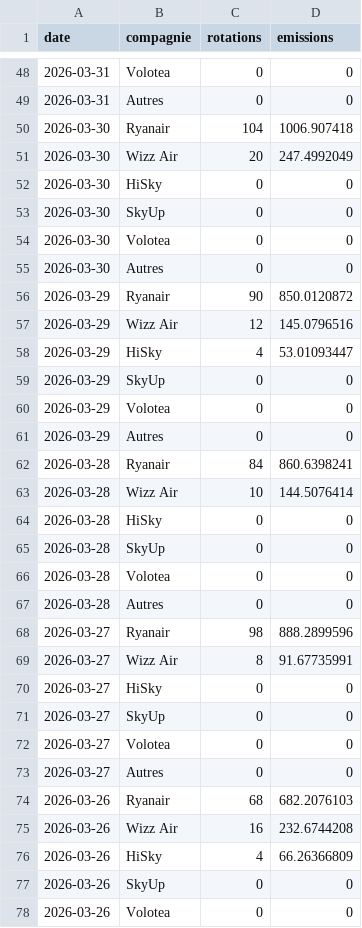
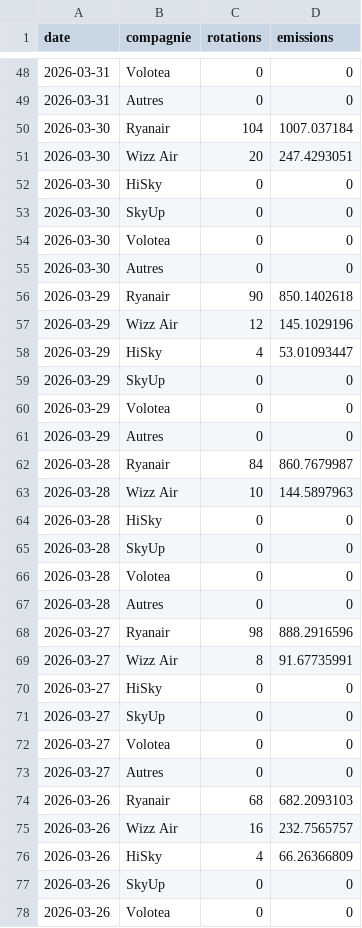
Before and after one commit to emissionscarbonebva-maker/bva-ges, a CSV file: data/EXPORT_daily_airlines.csv, drawn as a sheet; only a part is shown, gaps mark what is left out; the diff covers the shown part only.

```diff
--- a/data/EXPORT_daily_airlines.csv
+++ b/data/EXPORT_daily_airlines.csv
@@ -49,4 +49,4 @@
 2026-03-31,Autres,0,0
-2026-03-30,Ryanair,104,1006.907418
-2026-03-30,Wizz Air,20,247.4992049
+2026-03-30,Ryanair,104,1007.037184
+2026-03-30,Wizz Air,20,247.4293051
 2026-03-30,HiSky,0,0
@@ -55,4 +55,4 @@
 2026-03-30,Autres,0,0
-2026-03-29,Ryanair,90,850.0120872
-2026-03-29,Wizz Air,12,145.0796516
+2026-03-29,Ryanair,90,850.1402618
+2026-03-29,Wizz Air,12,145.1029196
 2026-03-29,HiSky,4,53.01093447
@@ -61,4 +61,4 @@
 2026-03-29,Autres,0,0
-2026-03-28,Ryanair,84,860.6398241
-2026-03-28,Wizz Air,10,144.5076414
+2026-03-28,Ryanair,84,860.7679987
+2026-03-28,Wizz Air,10,144.5897963
 2026-03-28,HiSky,0,0
@@ -67,3 +67,3 @@
 2026-03-28,Autres,0,0
-2026-03-27,Ryanair,98,888.2899596
+2026-03-27,Ryanair,98,888.2916596
 2026-03-27,Wizz Air,8,91.67735991
@@ -73,4 +73,4 @@
 2026-03-27,Autres,0,0
-2026-03-26,Ryanair,68,682.2076103
-2026-03-26,Wizz Air,16,232.6744208
+2026-03-26,Ryanair,68,682.2093103
+2026-03-26,Wizz Air,16,232.7565757
 2026-03-26,HiSky,4,66.26366809
```
Also changed, not shown: 112 edited cells elsewhere in this file, data/EXPORT_arrivals_YTD.csv, data/EXPORT_cumul_scopes.csv, 3 other files.
